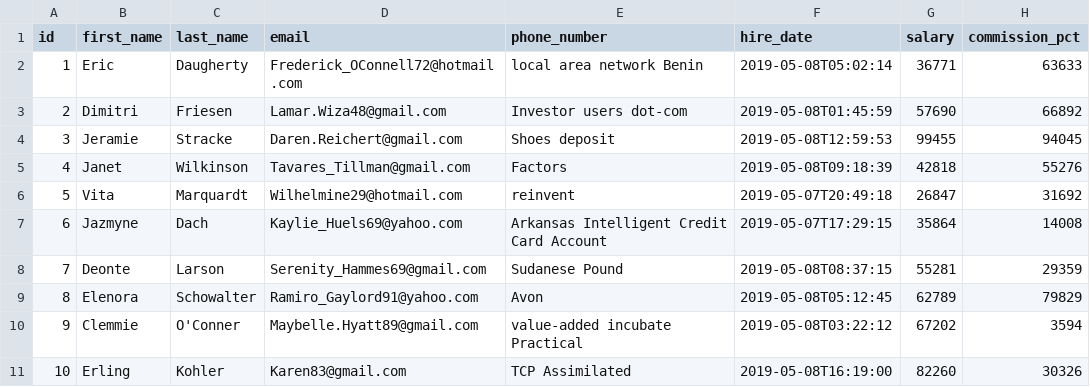
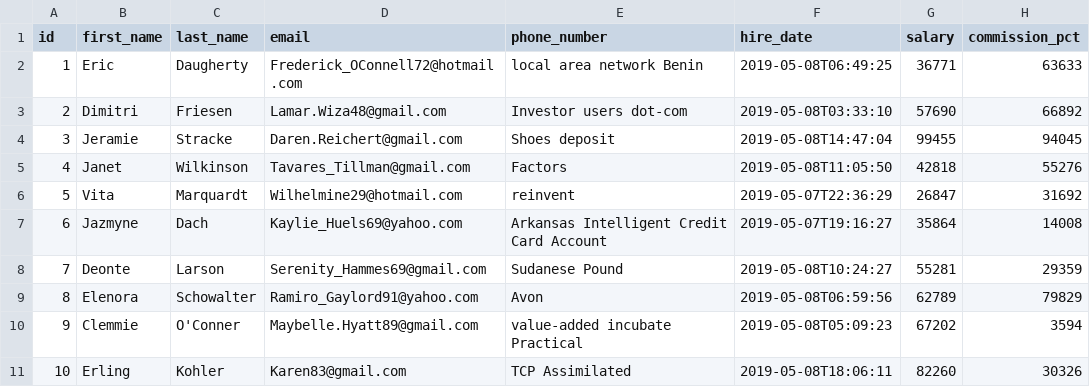
Before and after one commit to jensWorkGit/jhipsterRabbitmqExample, a CSV file: src/main/resources/config/liquibase/data/employee.csv, drawn as a sheet.

```diff
--- a/src/main/resources/config/liquibase/data/employee.csv
+++ b/src/main/resources/config/liquibase/data/employee.csv
@@ -1,11 +1,11 @@
 id;first_name;last_name;email;phone_number;hire_date;salary;commission_pct
-1;Eric;Daugherty;Frederick_OConnell72@hotmail.com;local area network Benin;2019-05-08T05:02:14;36771;63633
-2;Dimitri;Friesen;Lamar.Wiza48@gmail.com;Investor users dot-com;2019-05-08T01:45:59;57690;66892
-3;Jeramie;Stracke;Daren.Reichert@gmail.com;Shoes deposit;2019-05-08T12:59:53;99455;94045
-4;Janet;Wilkinson;Tavares_Tillman@gmail.com;Factors;2019-05-08T09:18:39;42818;55276
-5;Vita;Marquardt;Wilhelmine29@hotmail.com;reinvent;2019-05-07T20:49:18;26847;31692
-6;Jazmyne;Dach;Kaylie_Huels69@yahoo.com;Arkansas Intelligent Credit Card Account;2019-05-07T17:29:15;35864;14008
-7;Deonte;Larson;Serenity_Hammes69@gmail.com;Sudanese Pound;2019-05-08T08:37:15;55281;29359
-8;Elenora;Schowalter;Ramiro_Gaylord91@yahoo.com;Avon;2019-05-08T05:12:45;62789;79829
-9;Clemmie;O'Conner;Maybelle.Hyatt89@gmail.com;value-added incubate Practical;2019-05-08T03:22:12;67202;3594
-10;Erling;Kohler;Karen83@gmail.com;TCP Assimilated;2019-05-08T16:19:00;82260;30326
+1;Eric;Daugherty;Frederick_OConnell72@hotmail.com;local area network Benin;2019-05-08T06:49:25;36771;63633
+2;Dimitri;Friesen;Lamar.Wiza48@gmail.com;Investor users dot-com;2019-05-08T03:33:10;57690;66892
+3;Jeramie;Stracke;Daren.Reichert@gmail.com;Shoes deposit;2019-05-08T14:47:04;99455;94045
+4;Janet;Wilkinson;Tavares_Tillman@gmail.com;Factors;2019-05-08T11:05:50;42818;55276
+5;Vita;Marquardt;Wilhelmine29@hotmail.com;reinvent;2019-05-07T22:36:29;26847;31692
+6;Jazmyne;Dach;Kaylie_Huels69@yahoo.com;Arkansas Intelligent Credit Card Account;2019-05-07T19:16:27;35864;14008
+7;Deonte;Larson;Serenity_Hammes69@gmail.com;Sudanese Pound;2019-05-08T10:24:27;55281;29359
+8;Elenora;Schowalter;Ramiro_Gaylord91@yahoo.com;Avon;2019-05-08T06:59:56;62789;79829
+9;Clemmie;O'Conner;Maybelle.Hyatt89@gmail.com;value-added incubate Practical;2019-05-08T05:09:23;67202;3594
+10;Erling;Kohler;Karen83@gmail.com;TCP Assimilated;2019-05-08T18:06:11;82260;30326
```
Also changed, not shown: src/main/resources/config/liquibase/data/job_history.csv, 41 other files.
